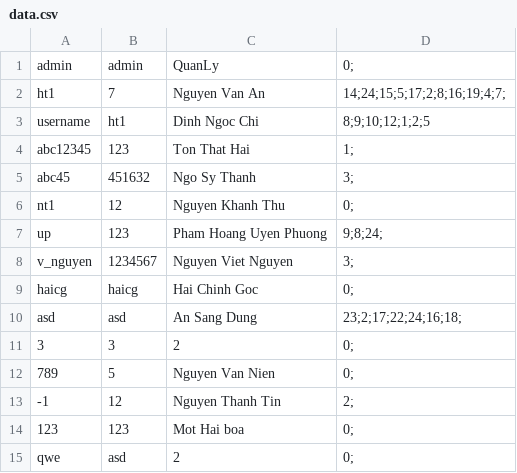
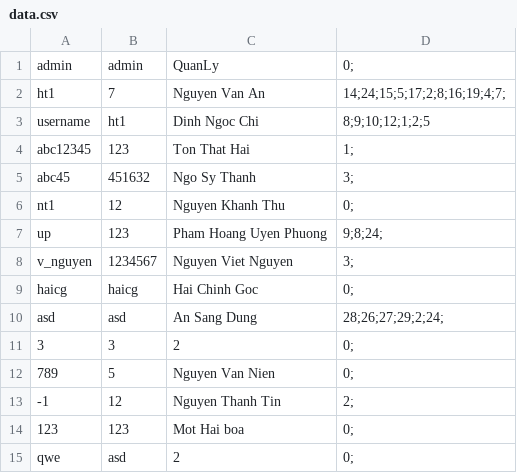
Before and after one commit to haiton266/managelibrary, a CSV file: data.csv, drawn as a sheet.

```diff
--- a/data.csv
+++ b/data.csv
@@ -9,3 +9,3 @@ v_nguyen,1234567,Nguyen Viet Nguyen,3;
 haicg,haicg,Hai Chinh Goc,0;
-asd,asd,An Sang Dung,23;2;17;22;24;16;18;
+asd,asd,An Sang Dung,28;26;27;29;2;24;
 3,3,2,0;
```
Also changed, not shown: danhsachsach.csv, 5 other files.
